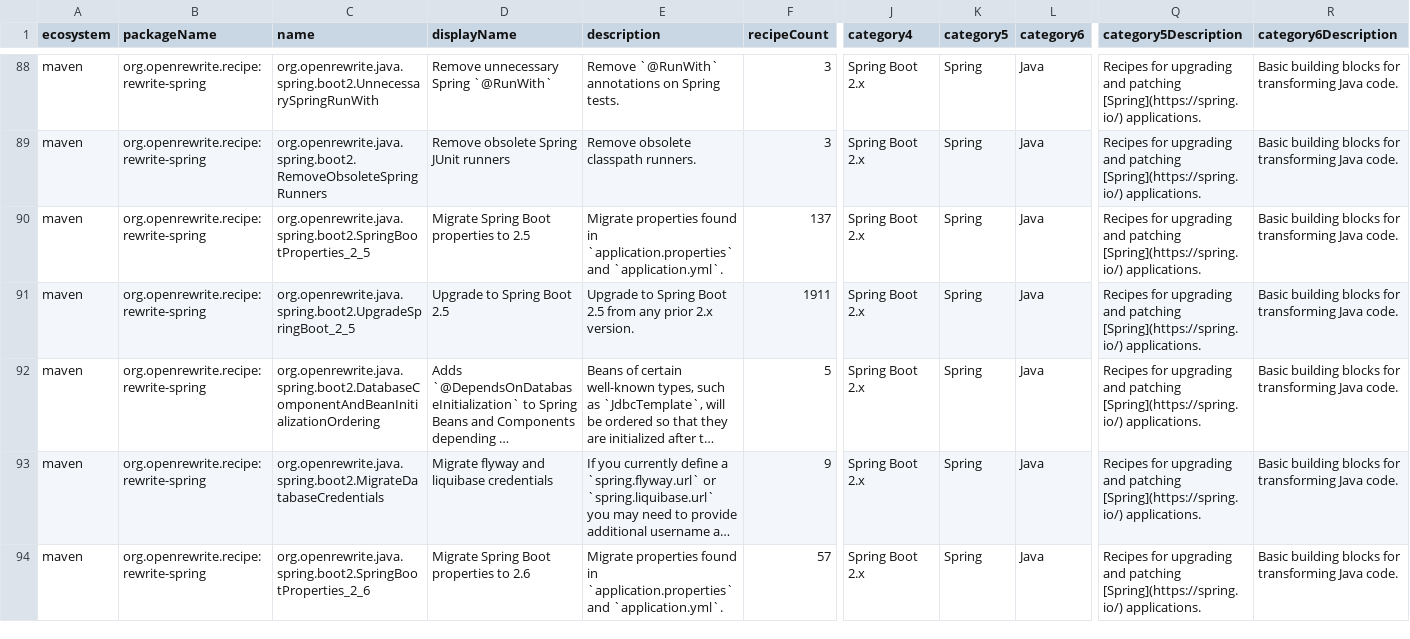
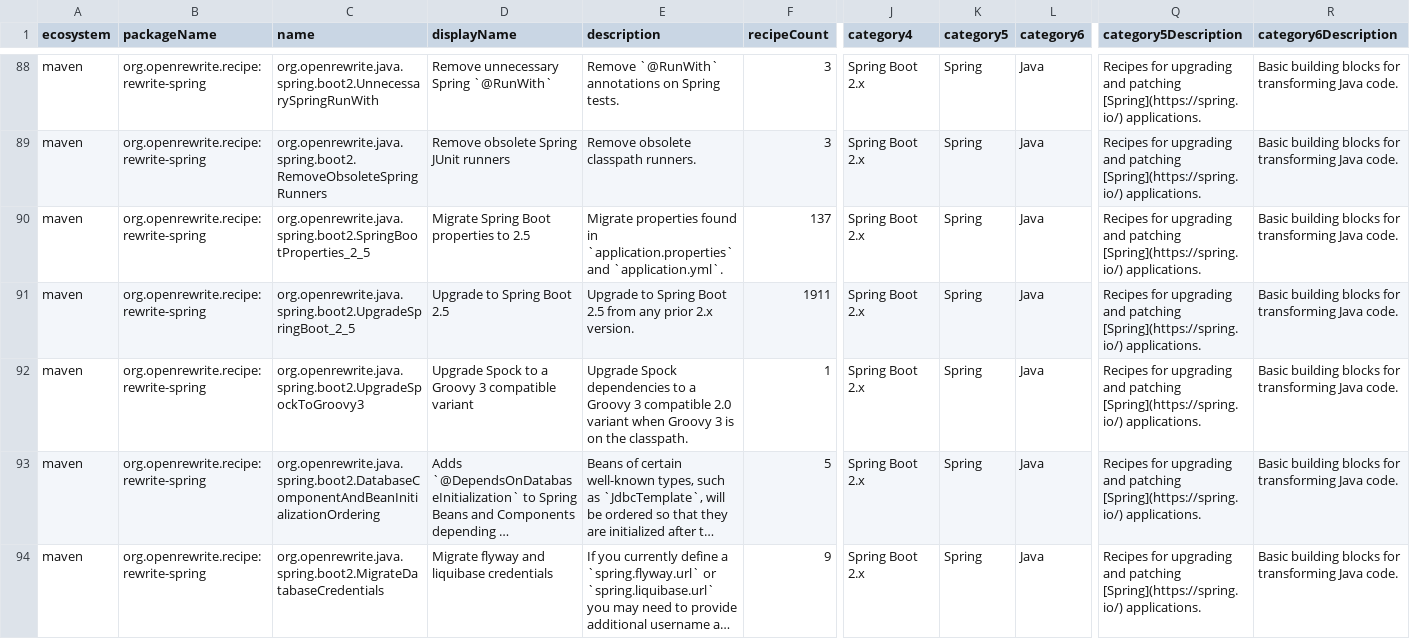
Before and after one commit to openrewrite/rewrite-spring, a CSV file: src/main/resources/META-INF/rewrite/recipes.csv, drawn as a sheet; only a part is shown, gaps mark what is left out; the shorter side is filled out with more unchanged rows; long unchanged cells end in …; rows hold the shown columns only; the diff names each change by its address in the sheet, - before the commit and + after, or states it on an @@ line.

Commit message:
Upgrade Spock dependency (#890)
* feat(构建): 添加自动下载Java工具链支持并升级Spock依赖

添加gradle.properties中的自动下载Java工具链配置
在settings.gradle.kts中添加foojay工具链解析插件
新增Spring Boot 2.5升级Spock到Groovy 3兼容版本的迁移逻辑
添加对应的测试用例验证迁移功能

* fix(gradle): 添加-Xshare:off到默认JVM选项以解决类共享问题

refactor(spring): 更新MigrateLocalServerPortAnnotation使用新的AddDependency构造方式

* Revert unrelated Gradle wrapper and toolchain changes

* Restore missing quote

* Remove second trailing newline

* Only add `UpgradeSpockToGroovy3` to `recipes.csv`

* Remove excess trailing space from `LoggingShutdownHooks` description

* `MigrateLocalServerPortAnnotation` should upgrade both Maven and Gradle

* Simplify test setup

* Apply suggestions from code review

Co-authored-by: github-actions[bot] <41898282+github-actions[bot]@users.noreply.github.com>

* Apply suggestions from code review

* build: 设置Java工具链版本为17

test: 修复YAML测试中的索引访问方式

* Update src/test/java/org/openrewrite/java/spring/CommentOutSpringPropertyKeyTest.java

Co-authored-by: github-actions[bot] <41898282+github-actions[bot]@users.noreply.github.com>

* Remove Java toolchain configuration

Removed Java toolchain configuration from build script.

---------

Co-authored-by: Tim te Beek <tim@moderne.io>
Co-authored-by: Tim te Beek <timtebeek@gmail.com>
Co-authored-by: github-actions[bot] <41898282+github-actions[bot]@users.noreply.github.com>

```diff
--- a/src/main/resources/META-INF/rewrite/recipes.csv
+++ b/src/main/resources/META-INF/rewrite/recipes.csv
+row 92: maven | org.openrewrite.recipe:rewrite-spring | org.openrewrite.java.spring.boot2.UpgradeSpockToGroovy3 | Upgrade Spock to a Groovy 3 compatible variant | Upgrade Spock dependencies to a Groovy 3 compatible 2.0 variant when Groovy 3 is on the classpath. | 1 | Spring Boot 2.x | Spring | Java | Recipes for upgrading and patching [Spring](https://spring.io/) applications. | Basic building blocks for transforming Java code.
```
Also changed, not shown: 2 other files.
